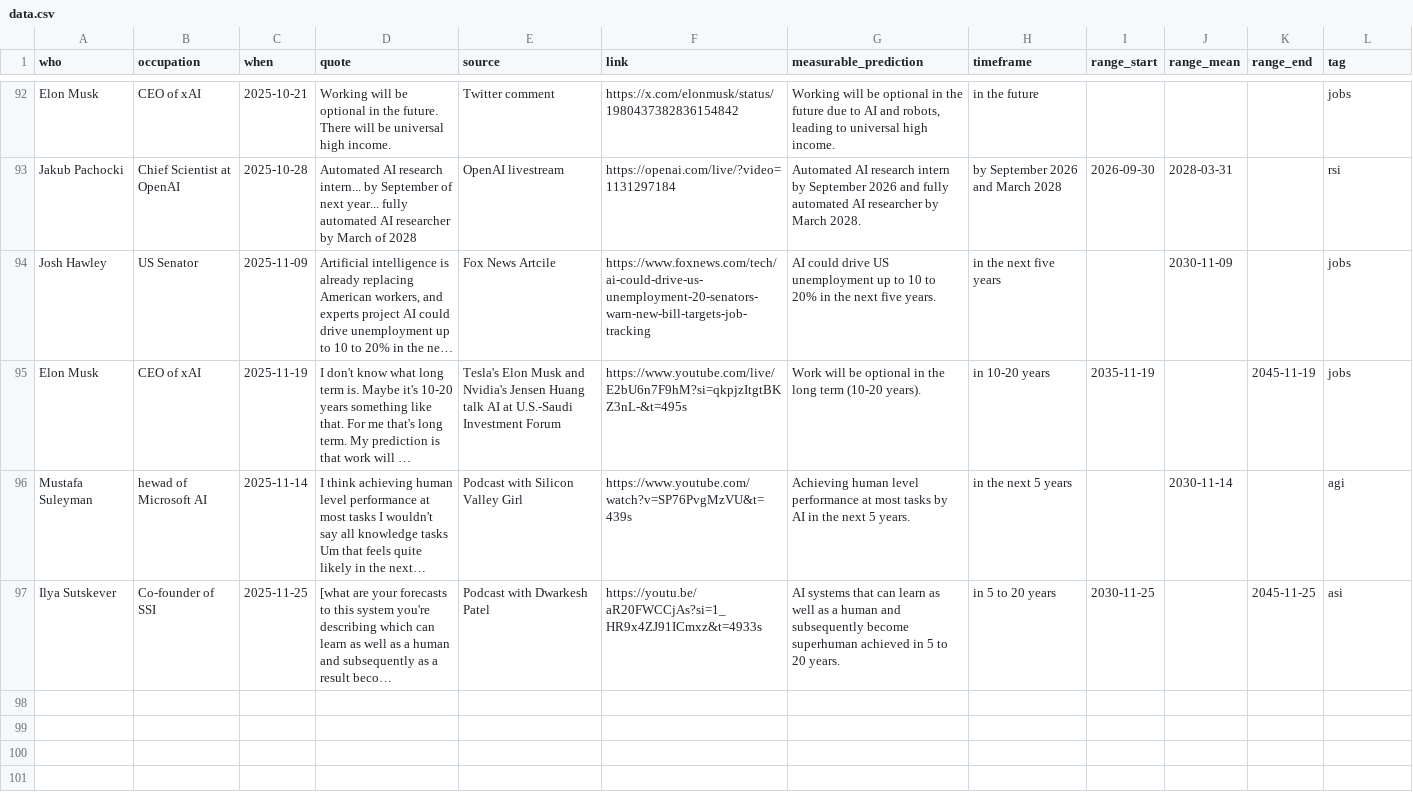
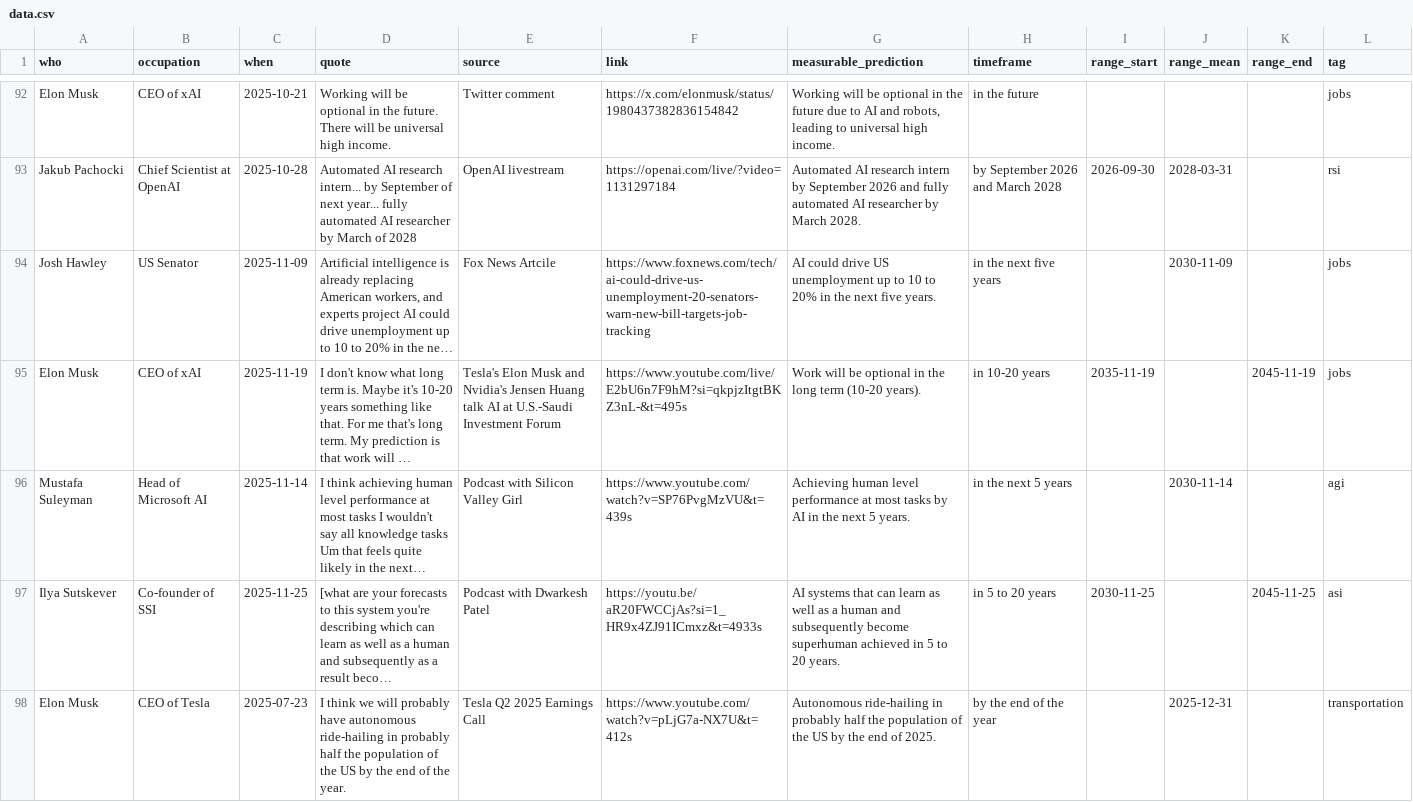
Before and after one commit to horvgbor/predictaifuture, a CSV file: data/data.csv, drawn as a sheet; only a part is shown, gaps mark what is left out; long unchanged cells end in …; the diff covers the shown part only; the diff names each change by its address in the sheet, - before the commit and + after, or states it on an @@ line.

```diff
--- a/data/data.csv
+++ b/data/data.csv
-B96 (occupation): hewad of Microsoft AI
+B96 (occupation): Head of Microsoft AI
+row 98: Elon Musk | CEO of Tesla | 2025-07-23 | I think we will probably have autonomous ride-hailing in probably half the population of the US by the end of the year. | Tesla Q2 2025 Earnings Call | https://www.youtube.com/watch?v=pLjG7a-NX7U&t=412s | Autonomous ride-hailing in probably half the population of the US by the end of 2025. | by the end of the year |  | 2025-12-31 |  | transportation
```
Also changed, not shown: 9 added rows elsewhere in this file.
